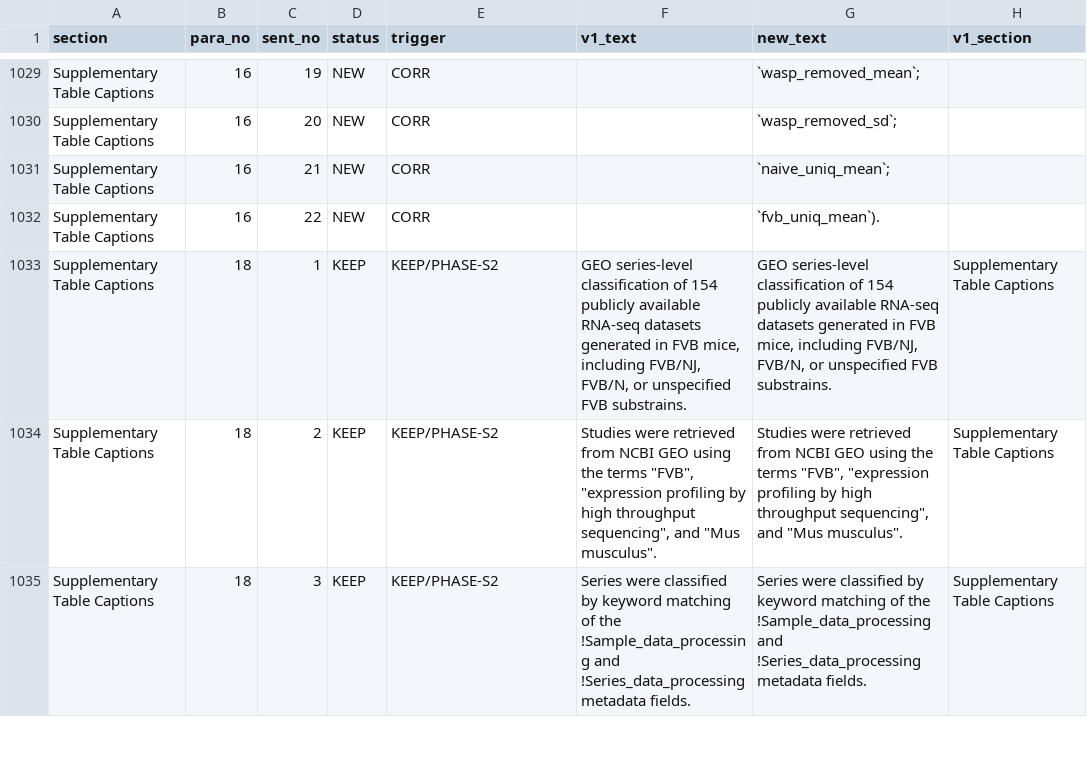
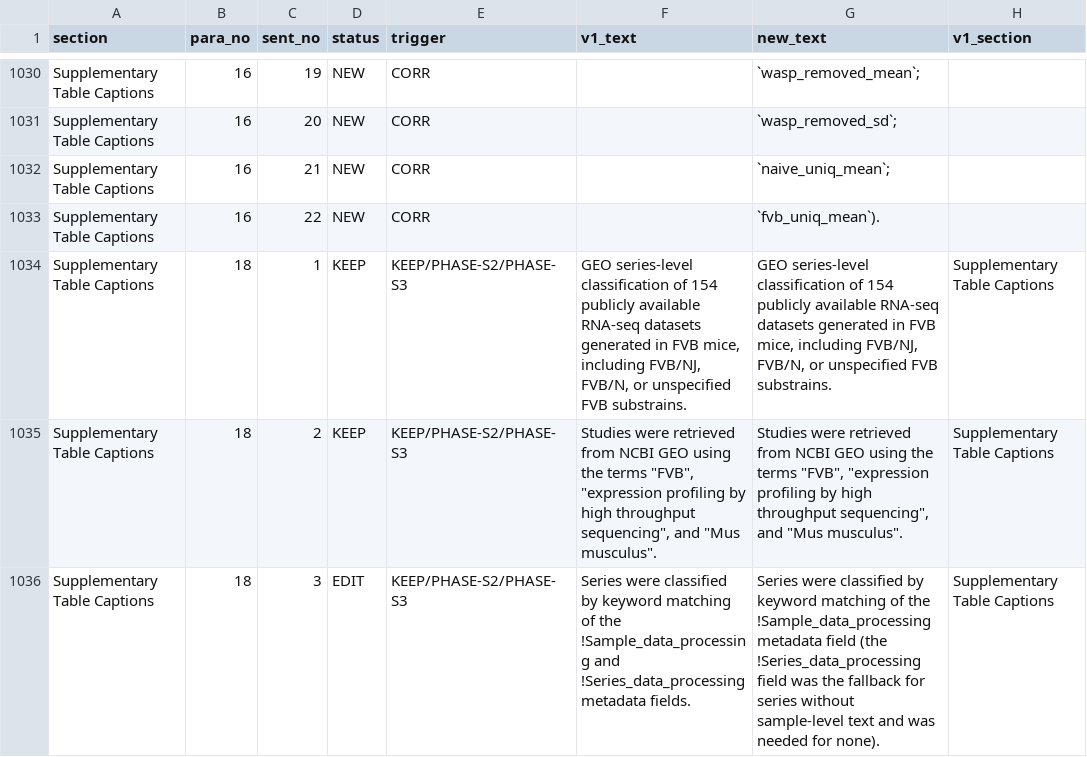
Before and after one commit to masakiwatanabe-labani/FVB-reference-bias-RNAseq, a TSV file: revision_v2/change_ledger.tsv, drawn as a sheet; only a part is shown, gaps mark what is left out; addresses are those after the commit; the diff covers the shown part only; the diff names each change by its address in the sheet, - before the commit and + after, or states it on an @@ line.

```diff
--- a/revision_v2/change_ledger.tsv
+++ b/revision_v2/change_ledger.tsv
-E1034:E1036 (trigger): KEEP/PHASE-S2
+E1034:E1036 (trigger): KEEP/PHASE-S2/PHASE-S3
-D1036 (status): KEEP
+D1036 (status): EDIT
-G1036 (new_text): …the !Sample_data_processing and !Series_data_processing metadata fields.
+G1036 (new_text): …the !Sample_data_processing metadata field (the !Series_data_processing field was the fallback for series without sample-level text and was needed for none).
```
Also changed, not shown: 1 added row and 13 edited cells elsewhere in this file, revision_v2/ledger_paragraph_triggers.tsv, 28 other files.
